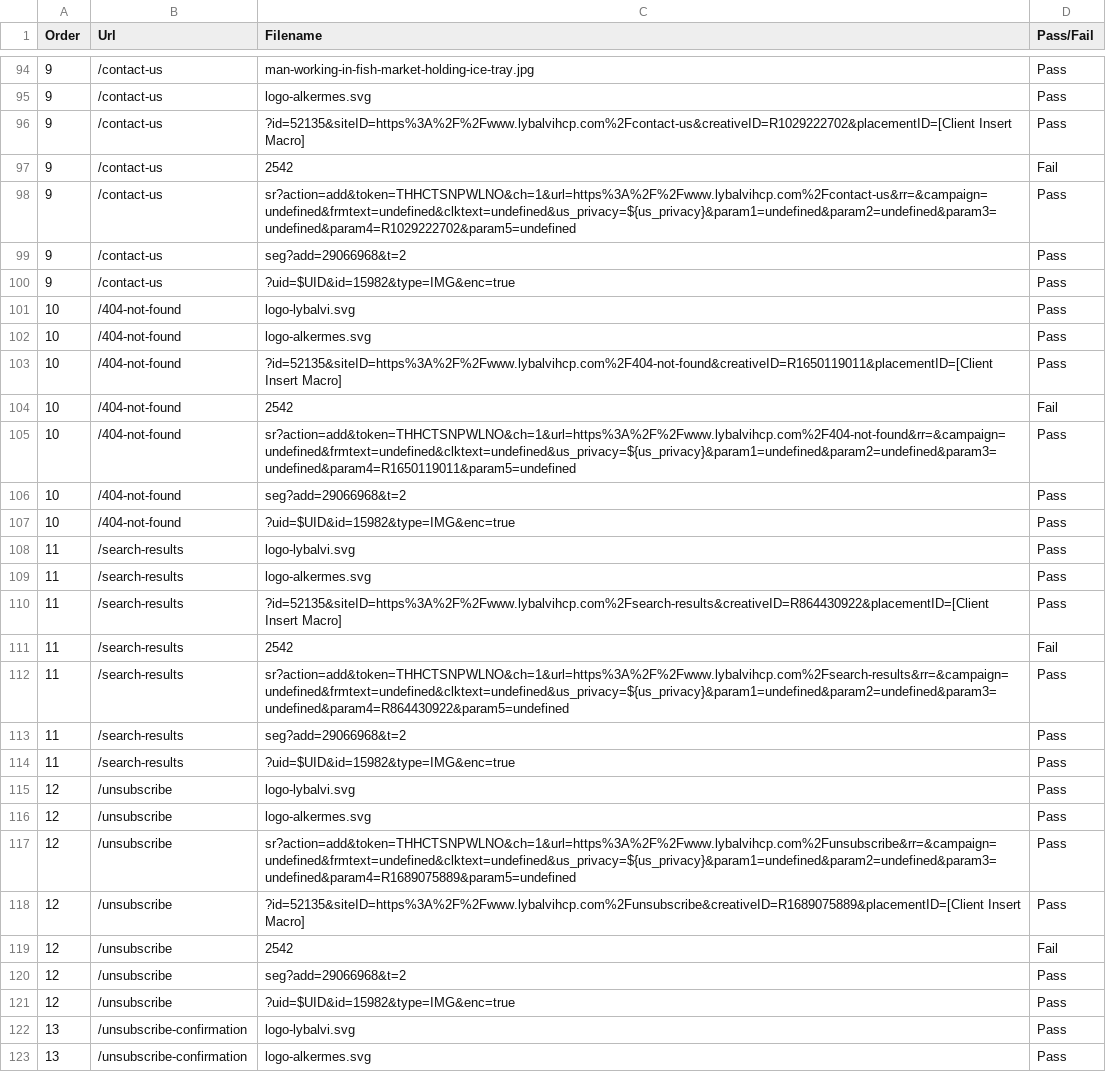
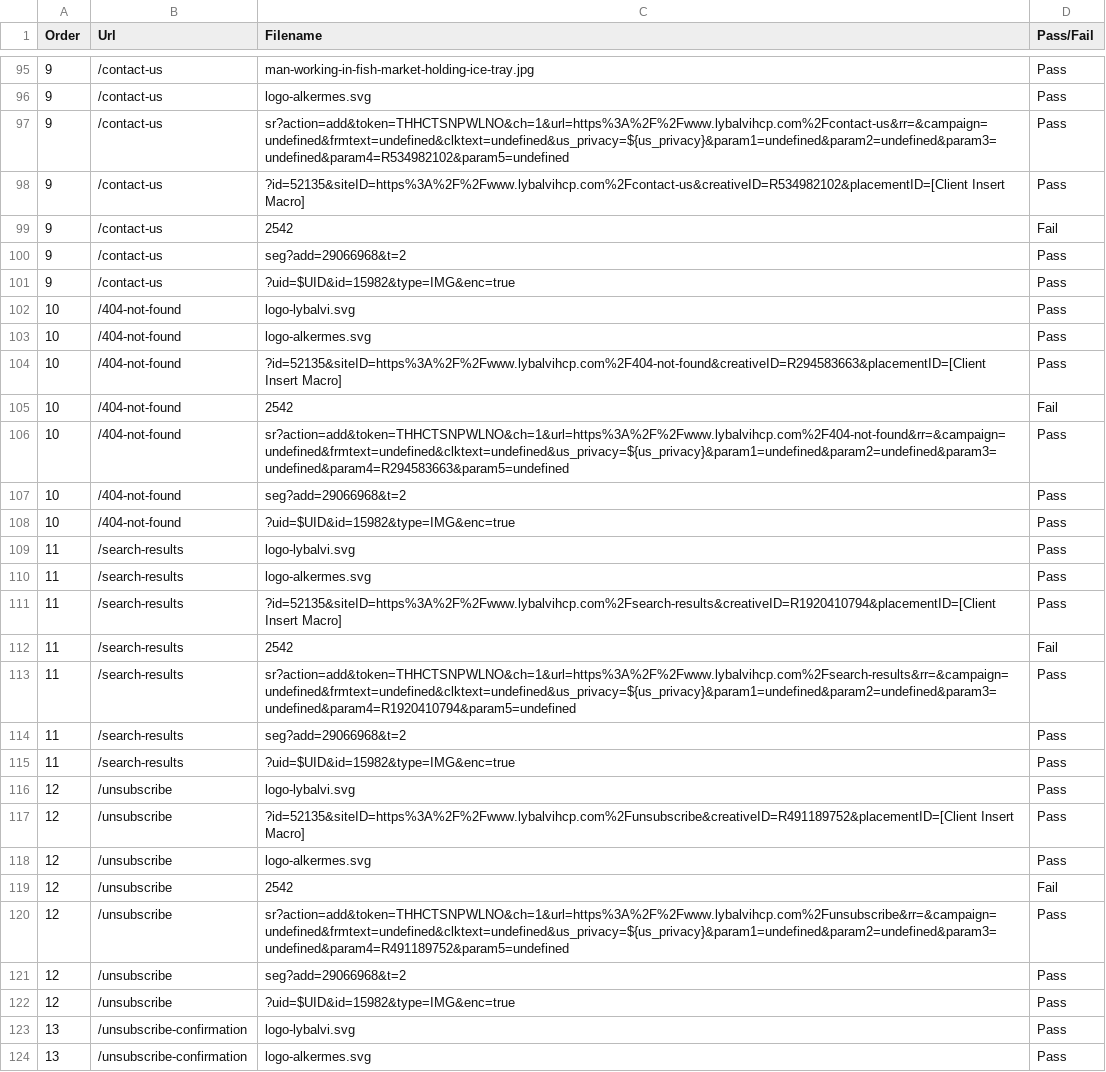
Before and after one commit to juicepharma/test-results, a CSV file: lybalvihcp-image_test_results.csv, drawn as a sheet; only a part is shown, gaps mark what is left out; the diff covers the shown part only.

```diff
--- a/lybalvihcp-image_test_results.csv
+++ b/lybalvihcp-image_test_results.csv
@@ -95,5 +96,5 @@ Order,Url,Filename,Pass/Fail
 9,/contact-us,logo-alkermes.svg,Pass
-9,/contact-us,?id=52135&siteID=https%3A%2F%2Fwww.lybalvihcp.com%2Fcontact-us&creativeID=R1029222702&placementID=[Client Insert Macro],Pass
+9,/contact-us,sr?action=add&token=THHCTSNPWLNO&ch=1&url=https%3A%2F%2Fwww.lybalvihcp.com%2Fcontact-us&rr=&campaign=undefined&frmtext=undefined&clktext=undefined&us_privacy=${us_privacy}&param1=undefined&param2=undefined&param3=undefined&param4=R534982102&param5=undefined,Pass
+9,/contact-us,?id=52135&siteID=https%3A%2F%2Fwww.lybalvihcp.com%2Fcontact-us&creativeID=R534982102&placementID=[Client Insert Macro],Pass
 9,/contact-us,2542,Fail
-9,/contact-us,sr?action=add&token=THHCTSNPWLNO&ch=1&url=https%3A%2F%2Fwww.lybalvihcp.com%2Fcontact-us&rr=&campaign=undefined&frmtext=undefined&clktext=undefined&us_privacy=${us_privacy}&param1=undefined&param2=undefined&param3=undefined&param4=R1029222702&param5=undefined,Pass
 9,/contact-us,seg?add=29066968&t=2,Pass
@@ -102,5 +103,5 @@ Order,Url,Filename,Pass/Fail
 10,/404-not-found,logo-alkermes.svg,Pass
-10,/404-not-found,?id=52135&siteID=https%3A%2F%2Fwww.lybalvihcp.com%2F404-not-found&creativeID=R1650119011&placementID=[Client Insert Macro],Pass
+10,/404-not-found,?id=52135&siteID=https%3A%2F%2Fwww.lybalvihcp.com%2F404-not-found&creativeID=R294583663&placementID=[Client Insert Macro],Pass
 10,/404-not-found,2542,Fail
-10,/404-not-found,sr?action=add&token=THHCTSNPWLNO&ch=1&url=https%3A%2F%2Fwww.lybalvihcp.com%2F404-not-found&rr=&campaign=undefined&frmtext=undefined&clktext=undefined&us_privacy=${us_privacy}&param1=undefined&param2=undefined&param3=undefined&param4=R1650119011&param5=undefined,Pass
+10,/404-not-found,sr?action=add&token=THHCTSNPWLNO&ch=1&url=https%3A%2F%2Fwww.lybalvihcp.com%2F404-not-found&rr=&campaign=undefined&frmtext=undefined&clktext=undefined&us_privacy=${us_privacy}&param1=undefined&param2=undefined&param3=undefined&param4=R294583663&param5=undefined,Pass
 10,/404-not-found,seg?add=29066968&t=2,Pass
@@ -109,5 +110,5 @@ Order,Url,Filename,Pass/Fail
 11,/search-results,logo-alkermes.svg,Pass
-11,/search-results,?id=52135&siteID=https%3A%2F%2Fwww.lybalvihcp.com%2Fsearch-results&creativeID=R864430922&placementID=[Client Insert Macro],Pass
+11,/search-results,?id=52135&siteID=https%3A%2F%2Fwww.lybalvihcp.com%2Fsearch-results&creativeID=R1920410794&placementID=[Client Insert Macro],Pass
 11,/search-results,2542,Fail
-11,/search-results,sr?action=add&token=THHCTSNPWLNO&ch=1&url=https%3A%2F%2Fwww.lybalvihcp.com%2Fsearch-results&rr=&campaign=undefined&frmtext=undefined&clktext=undefined&us_privacy=${us_privacy}&param1=undefined&param2=undefined&param3=undefined&param4=R864430922&param5=undefined,Pass
+11,/search-results,sr?action=add&token=THHCTSNPWLNO&ch=1&url=https%3A%2F%2Fwww.lybalvihcp.com%2Fsearch-results&rr=&campaign=undefined&frmtext=undefined&clktext=undefined&us_privacy=${us_privacy}&param1=undefined&param2=undefined&param3=undefined&param4=R1920410794&param5=undefined,Pass
 11,/search-results,seg?add=29066968&t=2,Pass
@@ -115,6 +116,6 @@ Order,Url,Filename,Pass/Fail
 12,/unsubscribe,logo-lybalvi.svg,Pass
+12,/unsubscribe,?id=52135&siteID=https%3A%2F%2Fwww.lybalvihcp.com%2Funsubscribe&creativeID=R491189752&placementID=[Client Insert Macro],Pass
 12,/unsubscribe,logo-alkermes.svg,Pass
-12,/unsubscribe,sr?action=add&token=THHCTSNPWLNO&ch=1&url=https%3A%2F%2Fwww.lybalvihcp.com%2Funsubscribe&rr=&campaign=undefined&frmtext=undefined&clktext=undefined&us_privacy=${us_privacy}&param1=undefined&param2=undefined&param3=undefined&param4=R1689075889&param5=undefined,Pass
-12,/unsubscribe,?id=52135&siteID=https%3A%2F%2Fwww.lybalvihcp.com%2Funsubscribe&creativeID=R1689075889&placementID=[Client Insert Macro],Pass
 12,/unsubscribe,2542,Fail
+12,/unsubscribe,sr?action=add&token=THHCTSNPWLNO&ch=1&url=https%3A%2F%2Fwww.lybalvihcp.com%2Funsubscribe&rr=&campaign=undefined&frmtext=undefined&clktext=undefined&us_privacy=${us_privacy}&param1=undefined&param2=undefined&param3=undefined&param4=R491189752&param5=undefined,Pass
 12,/unsubscribe,seg?add=29066968&t=2,Pass
```
Also changed, not shown: 13 added rows, 12 removed rows and 20 edited cells elsewhere in this file, 7 other files.
